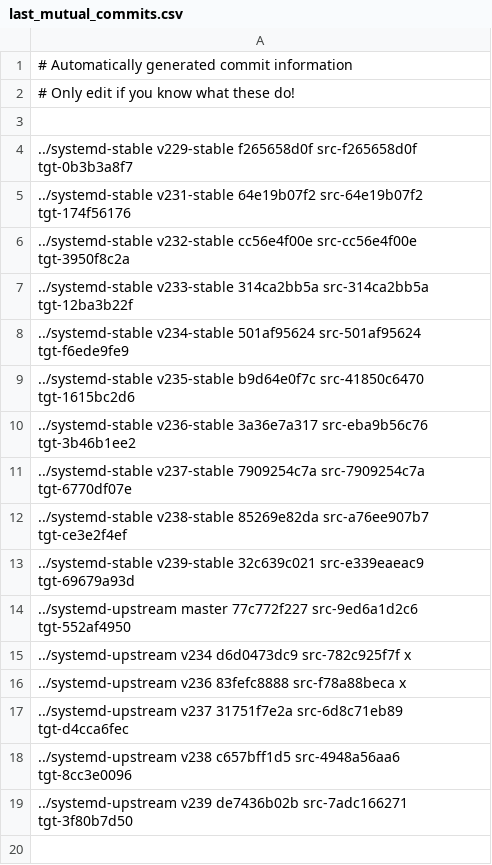
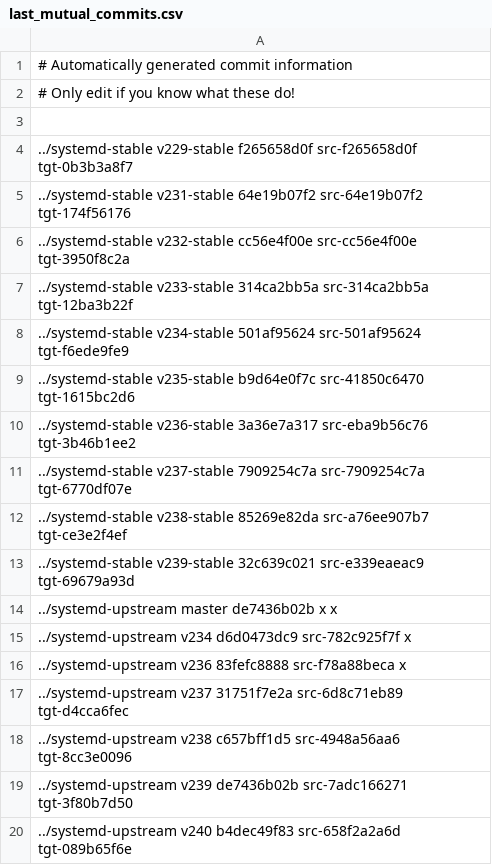
Before and after one commit to Yamakuzure/pwx-elogind-migration-tools, a CSV file: last_mutual_commits.csv, drawn as a sheet.

Commit message:
last_mutual_commits.csv: Started migrating towards v240

```diff
--- a/last_mutual_commits.csv
+++ b/last_mutual_commits.csv
@@ -13,3 +13,3 @@
 ../systemd-stable   v239-stable 32c639c021 src-e339eaeac9 tgt-69679a93d
-../systemd-upstream master      77c772f227 src-9ed6a1d2c6 tgt-552af4950
+../systemd-upstream master      de7436b02b x              x
 ../systemd-upstream v234        d6d0473dc9 src-782c925f7f x
@@ -19 +19,2 @@
 ../systemd-upstream v239        de7436b02b src-7adc166271 tgt-3f80b7d50
+../systemd-upstream v240        b4dec49f83 src-658f2a2a6d tgt-089b65f6e
```
